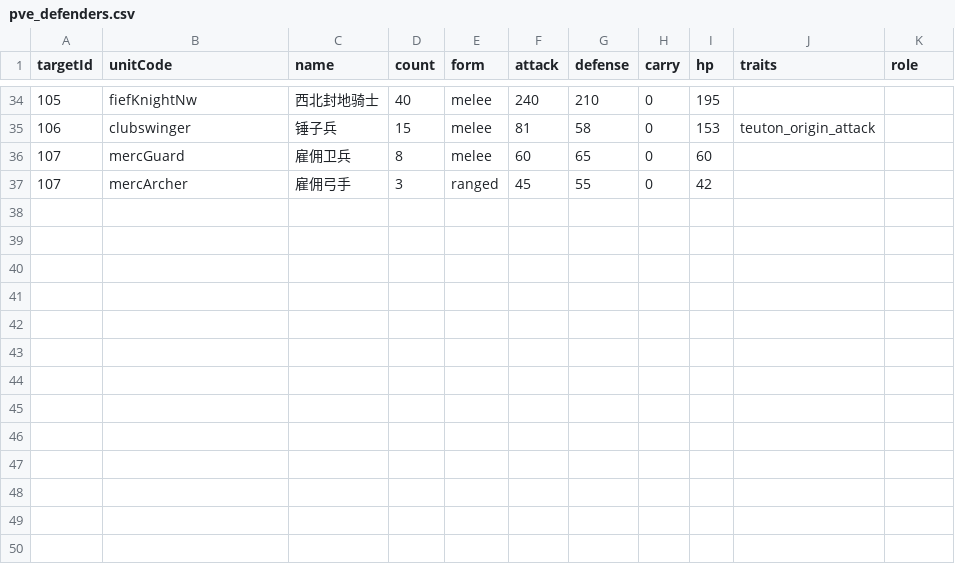
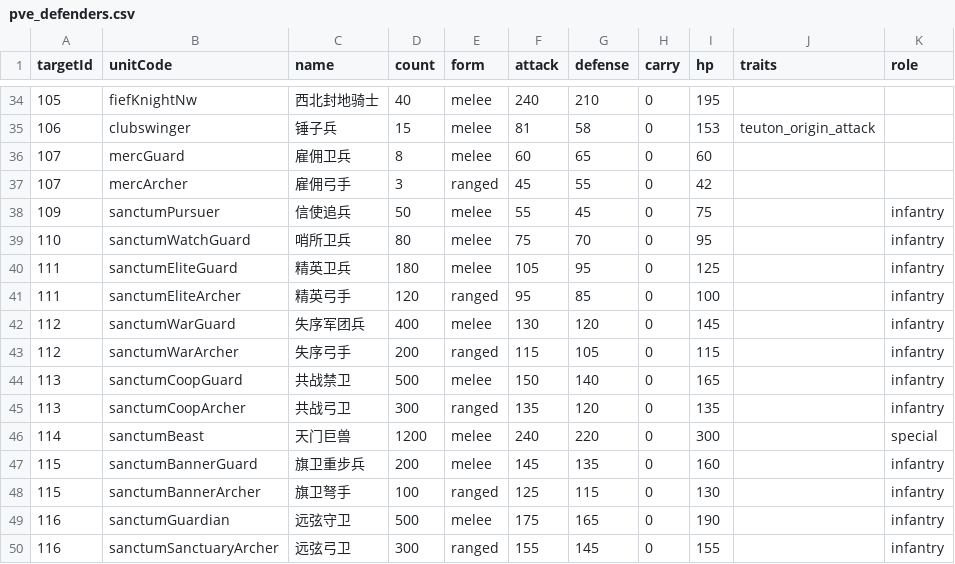
Before and after one commit to kennysli1/slg1.0, a CSV file: config/pve_defenders.csv, drawn as a sheet; only a part is shown, gaps mark what is left out; the diff names each change by its address in the sheet, - before the commit and + after, or states it on an @@ line.

```diff
--- a/config/pve_defenders.csv
+++ b/config/pve_defenders.csv
+row 38: 109 | sanctumPursuer | 信使追兵 | 50 | melee | 55 | 45 | 0 | 75 |  | infantry
+row 39: 110 | sanctumWatchGuard | 哨所卫兵 | 80 | melee | 75 | 70 | 0 | 95 |  | infantry
+row 40: 111 | sanctumEliteGuard | 精英卫兵 | 180 | melee | 105 | 95 | 0 | 125 |  | infantry
+row 41: 111 | sanctumEliteArcher | 精英弓手 | 120 | ranged | 95 | 85 | 0 | 100 |  | infantry
+row 42: 112 | sanctumWarGuard | 失序军团兵 | 400 | melee | 130 | 120 | 0 | 145 |  | infantry
+row 43: 112 | sanctumWarArcher | 失序弓手 | 200 | ranged | 115 | 105 | 0 | 115 |  | infantry
+row 44: 113 | sanctumCoopGuard | 共战禁卫 | 500 | melee | 150 | 140 | 0 | 165 |  | infantry
+row 45: 113 | sanctumCoopArcher | 共战弓卫 | 300 | ranged | 135 | 120 | 0 | 135 |  | infantry
+row 46: 114 | sanctumBeast | 天门巨兽 | 1200 | melee | 240 | 220 | 0 | 300 |  | special
+row 47: 115 | sanctumBannerGuard | 旗卫重步兵 | 200 | melee | 145 | 135 | 0 | 160 |  | infantry
+row 48: 115 | sanctumBannerArcher | 旗卫弩手 | 100 | ranged | 125 | 115 | 0 | 130 |  | infantry
+row 49: 116 | sanctumGuardian | 远弦守卫 | 500 | melee | 175 | 165 | 0 | 190 |  | infantry
+row 50: 116 | sanctumSanctuaryArcher | 远弦弓卫 | 300 | ranged | 155 | 145 | 0 | 155 |  | infantry
```
Also changed, not shown: config/dialogues.csv, config/game_constants.csv, 56 other files.
